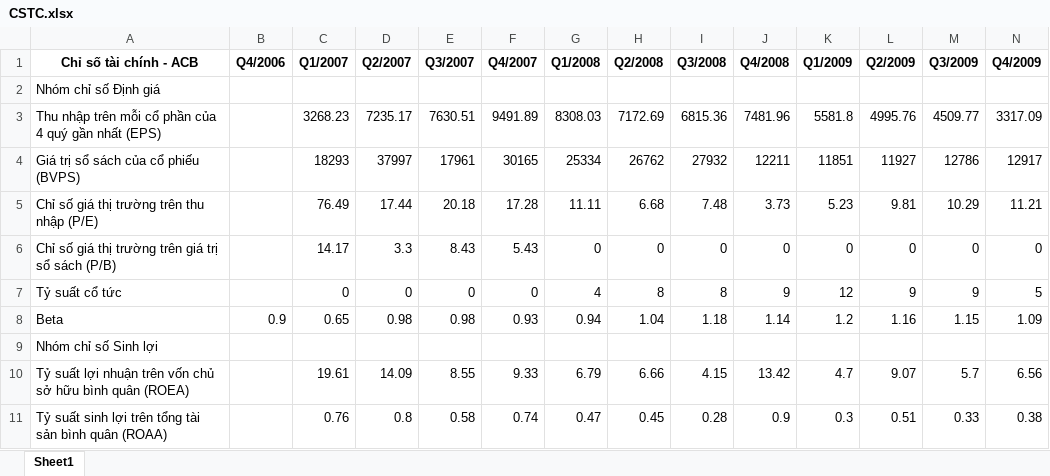
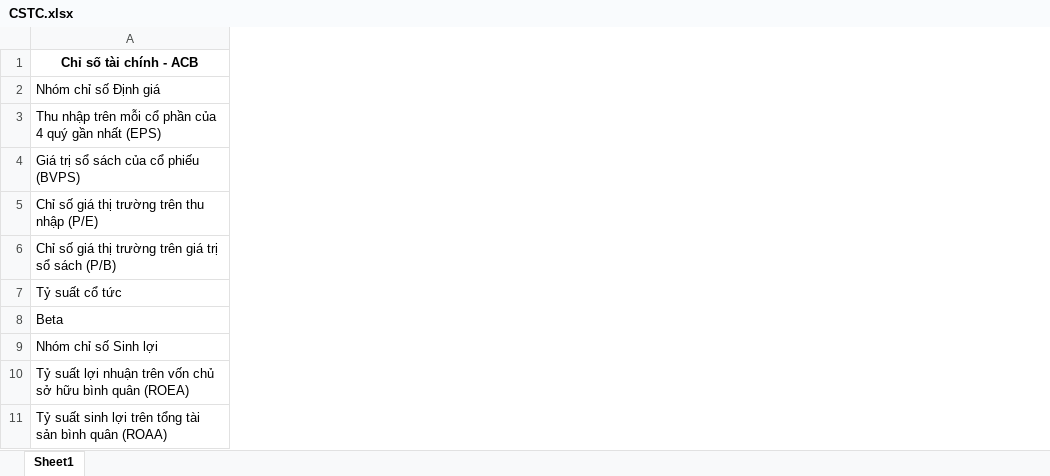
Before and after one commit to thanhdangtran/data-analyst-banking-case, an Excel workbook: ACB/CSTC.xlsx, sheet Sheet1, drawn as a sheet; only a part is shown; values as stored, in another font and other column widths than the file's, no borders; the diff covers the shown part only; the diff names each change by its address in the sheet, - before the commit and + after, or states it on an @@ line.

```diff
--- a/ACB/CSTC.xlsx (sheet Sheet1)
+++ b/ACB/CSTC.xlsx (sheet Sheet1)
-column B (Q4/2006), row 8: 0.9
-column C (Q1/2007), rows 3-11: 3268.23 | 18293 | 76.49 | 14.17 | 0 | 0.65 |  | 19.61 | 0.76
-column D (Q2/2007), rows 3-11: 7235.17 | 37997 | 17.44 | 3.3 | 0 | 0.98 |  | 14.09 | 0.8
-column E (Q3/2007), rows 3-11: 7630.51 | 17961 | 20.18 | 8.43 | 0 | 0.98 |  | 8.55 | 0.58
-column F (Q4/2007), rows 3-11: 9491.89 | 30165 | 17.28 | 5.43 | 0 | 0.93 |  | 9.33 | 0.74
-column G (Q1/2008), rows 3-11: 8308.03 | 25334 | 11.11 | 0 | 4 | 0.94 |  | 6.79 | 0.47
-column H (Q2/2008), rows 3-11: 7172.69 | 26762 | 6.68 | 0 | 8 | 1.04 |  | 6.66 | 0.45
-column I (Q3/2008), rows 3-11: 6815.36 | 27932 | 7.48 | 0 | 8 | 1.18 |  | 4.15 | 0.28
-column J (Q4/2008), rows 3-11: 7481.96 | 12211 | 3.73 | 0 | 9 | 1.14 |  | 13.42 | 0.9
-column K (Q1/2009), rows 3-11: 5581.8 | 11851 | 5.23 | 0 | 12 | 1.2 |  | 4.7 | 0.3
-column L (Q2/2009), rows 3-11: 4995.76 | 11927 | 9.81 | 0 | 9 | 1.16 |  | 9.07 | 0.51
-column M (Q3/2009), rows 3-11: 4509.77 | 12786 | 10.29 | 0 | 9 | 1.15 |  | 5.7 | 0.33
-column N (Q4/2009), rows 3-11: 3317.09 | 12917 | 11.21 | 0 | 5 | 1.09 |  | 6.56 | 0.38
```
Also changed, not shown: 57 removed columns elsewhere in this sheet, STB/CSTC.xlsx, Tổng hợp ngân hàng/CDKT_TongHop.xlsx, 53 other files.
